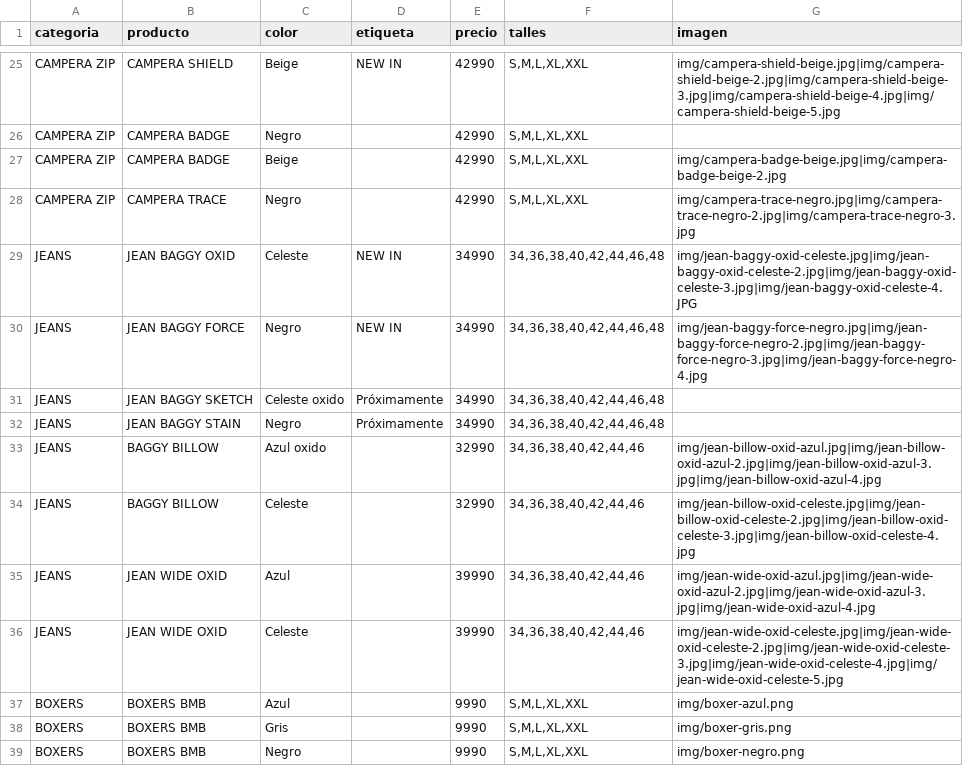
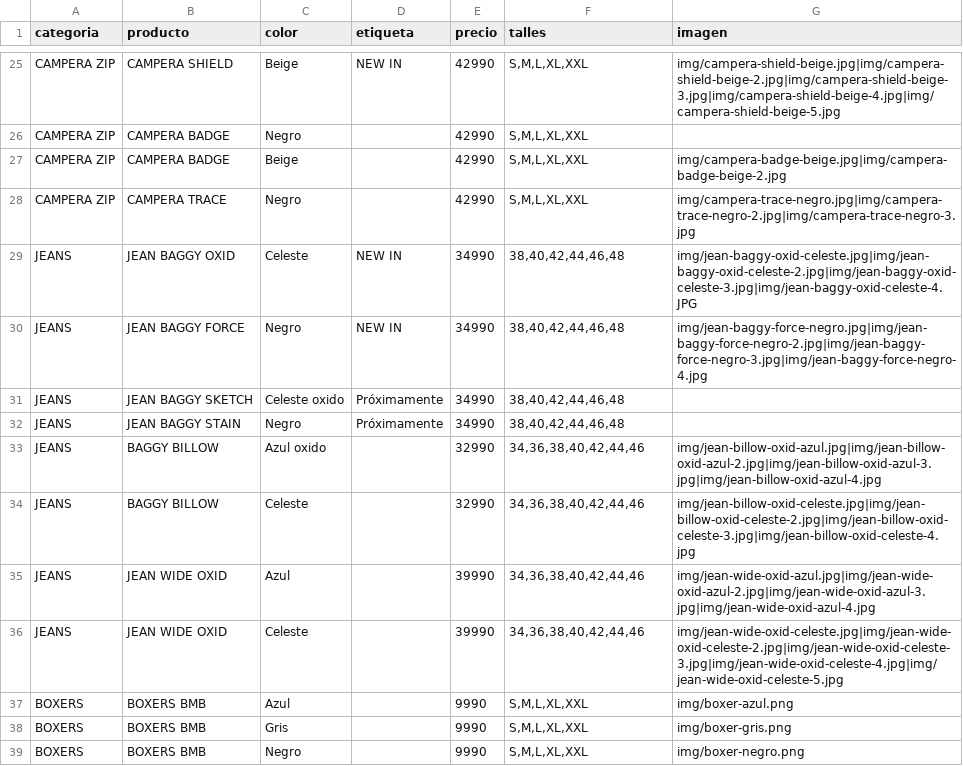
Before and after one commit to catalogobambaclub/Catalogo-Bamba-Club, a CSV file: productos.csv, drawn as a sheet; only a part is shown, gaps mark what is left out.

Commit message:
Add files via upload

```diff
--- a/productos.csv
+++ b/productos.csv
@@ -28,6 +28,6 @@ CAMPERA ZIP,CAMPERA BADGE,Beige,,42990,"S,M,L,XL,XXL",img/campera-badge-beige.jp
 CAMPERA ZIP,CAMPERA TRACE,Negro,,42990,"S,M,L,XL,XXL",img/campera-trace-negro.jpg|img/campera-trace-negro-2.jpg|img/campera-trace-negro-3.jpg
-JEANS,JEAN BAGGY OXID,Celeste,NEW IN,34990,"34,36,38,40,42,44,46,48",img/jean-baggy-oxid-celeste.jpg|img/jean-baggy-oxid-celeste-2.jpg|img/jean-baggy-oxid-celeste-3.jpg|img/jean-baggy-oxid-celeste-4.JPG
-JEANS,JEAN BAGGY FORCE,Negro,NEW IN,34990,"34,36,38,40,42,44,46,48",img/jean-baggy-force-negro.jpg|img/jean-baggy-force-negro-2.jpg|img/jean-baggy-force-negro-3.jpg|img/jean-baggy-force-negro-4.jpg
-JEANS,JEAN BAGGY SKETCH,Celeste oxido,Próximamente,34990,"34,36,38,40,42,44,46,48",
-JEANS,JEAN BAGGY STAIN,Negro,Próximamente,34990,"34,36,38,40,42,44,46,48",
+JEANS,JEAN BAGGY OXID,Celeste,NEW IN,34990,"38,40,42,44,46,48",img/jean-baggy-oxid-celeste.jpg|img/jean-baggy-oxid-celeste-2.jpg|img/jean-baggy-oxid-celeste-3.jpg|img/jean-baggy-oxid-celeste-4.JPG
+JEANS,JEAN BAGGY FORCE,Negro,NEW IN,34990,"38,40,42,44,46,48",img/jean-baggy-force-negro.jpg|img/jean-baggy-force-negro-2.jpg|img/jean-baggy-force-negro-3.jpg|img/jean-baggy-force-negro-4.jpg
+JEANS,JEAN BAGGY SKETCH,Celeste oxido,Próximamente,34990,"38,40,42,44,46,48",
+JEANS,JEAN BAGGY STAIN,Negro,Próximamente,34990,"38,40,42,44,46,48",
 JEANS,BAGGY BILLOW,Azul oxido,,32990,"34,36,38,40,42,44,46",img/jean-billow-oxid-azul.jpg|img/jean-billow-oxid-azul-2.jpg|img/jean-billow-oxid-azul-3.jpg|img/jean-billow-oxid-azul-4.jpg
```
